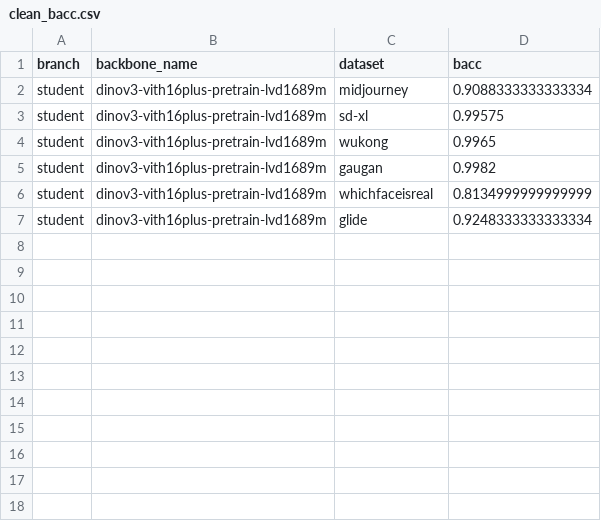
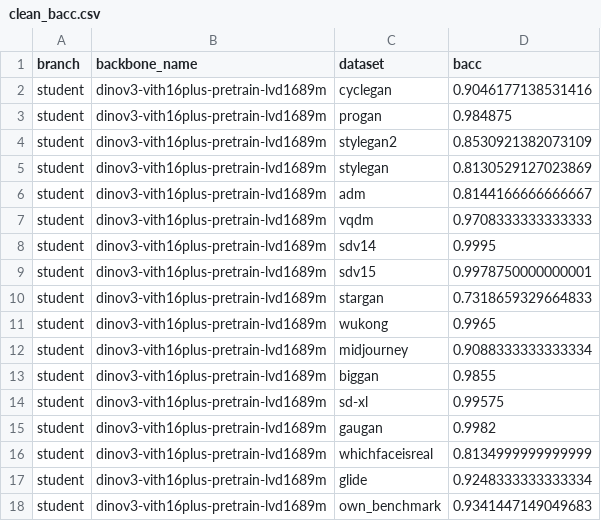
Before and after one commit to JiaLiangShen/Dino-Detect-for-blur-robust-AIGC-Detection, a CSV file: blur_generalization_suite/outputs/teacher_student/dinov3-vith16plus-pretrain-lvd1689m_sdv14_teacher_student_blur01/aigc_eval_student/clean_bacc.csv, drawn as a sheet.

Commit message:
Update eval_teacher_student_aigc test

```diff
--- a/blur_generalization_suite/outputs/teacher_student/dinov3-vith16plus-pretrain-lvd1689m_sdv14_teacher_student_blur01/aigc_eval_student/clean_bacc.csv
+++ b/blur_generalization_suite/outputs/teacher_student/dinov3-vith16plus-pretrain-lvd1689m_sdv14_teacher_student_blur01/aigc_eval_student/clean_bacc.csv
@@ -1,5 +1,15 @@
 branch,backbone_name,dataset,bacc
+student,dinov3-vith16plus-pretrain-lvd1689m,cyclegan,0.9046177138531416
+student,dinov3-vith16plus-pretrain-lvd1689m,progan,0.984875
+student,dinov3-vith16plus-pretrain-lvd1689m,stylegan2,0.8530921382073109
+student,dinov3-vith16plus-pretrain-lvd1689m,stylegan,0.8130529127023869
+student,dinov3-vith16plus-pretrain-lvd1689m,adm,0.8144166666666667
+student,dinov3-vith16plus-pretrain-lvd1689m,vqdm,0.9708333333333333
+student,dinov3-vith16plus-pretrain-lvd1689m,sdv14,0.9995
+student,dinov3-vith16plus-pretrain-lvd1689m,sdv15,0.9978750000000001
+student,dinov3-vith16plus-pretrain-lvd1689m,stargan,0.7318659329664833
+student,dinov3-vith16plus-pretrain-lvd1689m,wukong,0.9965
 student,dinov3-vith16plus-pretrain-lvd1689m,midjourney,0.9088333333333334
+student,dinov3-vith16plus-pretrain-lvd1689m,biggan,0.9855
 student,dinov3-vith16plus-pretrain-lvd1689m,sd-xl,0.99575
-student,dinov3-vith16plus-pretrain-lvd1689m,wukong,0.9965
 student,dinov3-vith16plus-pretrain-lvd1689m,gaugan,0.9982
@@ -7 +17,2 @@ student,dinov3-vith16plus-pretrain-lvd1689m,whichfaceisreal,0.8134999999999999
 student,dinov3-vith16plus-pretrain-lvd1689m,glide,0.9248333333333334
+student,dinov3-vith16plus-pretrain-lvd1689m,own_benchmark,0.9341447149049683
```
Also changed, not shown: blur_generalization_suite/outputs/teacher_student/dinov3-vith16plus-pretrain-lvd1689m_sdv14_teacher_student_blur01/aigc_eval_student/blur_bacc.csv, blur_generalization_suite/outputs/teacher_student/dinov3-vitl16-pretrain-lvd1689m_sdv14_teacher_student_blur01/aigc_eval_student/blur_bacc.csv, 5 other files.
